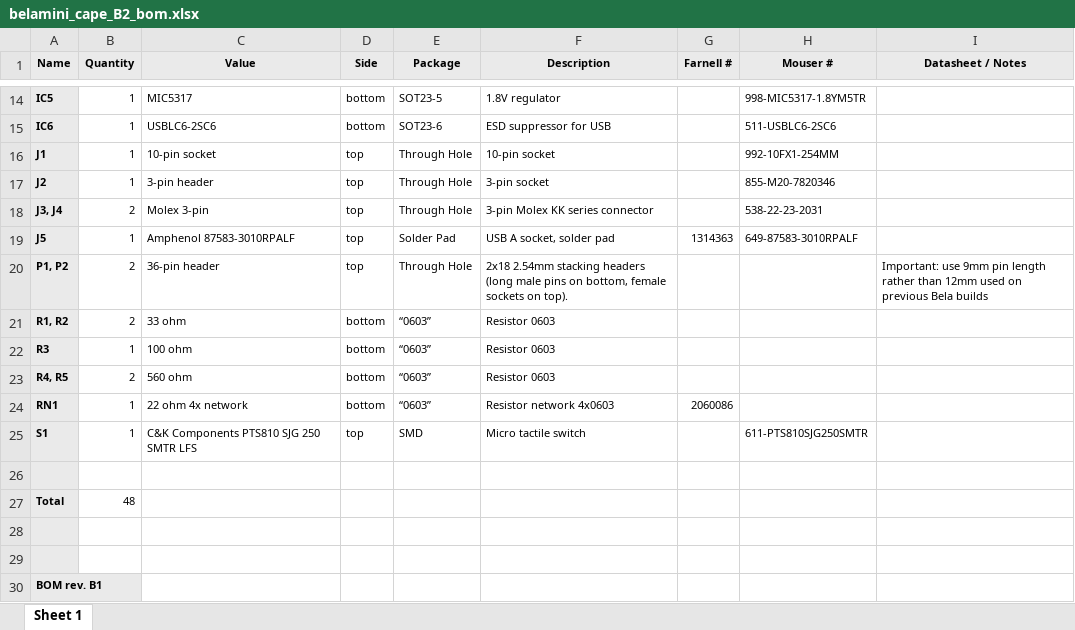
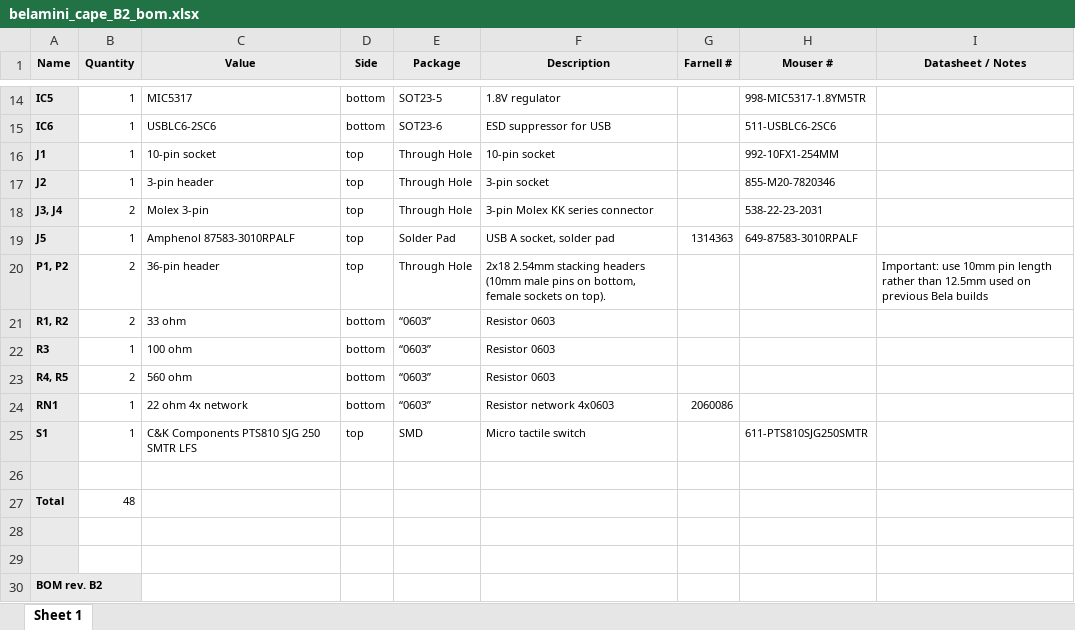
Before and after one commit to BelaPlatform/bela-hardware, an Excel workbook: pocketbela-cape/belamini_cape_rev_B2/belamini_cape_B2_bom.xlsx, sheet Sheet 1, drawn as a sheet; only a part is shown, gaps mark what is left out; values as stored, in another font and other column widths than the file's, no borders; the diff names each change by its address in the sheet, - before the commit and + after, or states it on an @@ line.

Commit message:
Added Gerbers for mini cape rev. B2, updated BOM, and created an EAGLE CAM job for the mini cape.

```diff
--- a/pocketbela-cape/belamini_cape_rev_B2/belamini_cape_B2_bom.xlsx (sheet Sheet 1)
+++ b/pocketbela-cape/belamini_cape_rev_B2/belamini_cape_B2_bom.xlsx (sheet Sheet 1)
-F20 (Description): …stacking headers (long male pins…
+F20 (Description): …stacking headers (10mm male pins…
-I20 (Datasheet / Notes): Important: use 9mm pin length rather than 12mm used on…
+I20 (Datasheet / Notes): Important: use 10mm pin length rather than 12.5mm used on…
-A30 (Name): BOM rev. B1
+A30 (Name): BOM rev. B2
```
Also changed, not shown: 14 other files.
